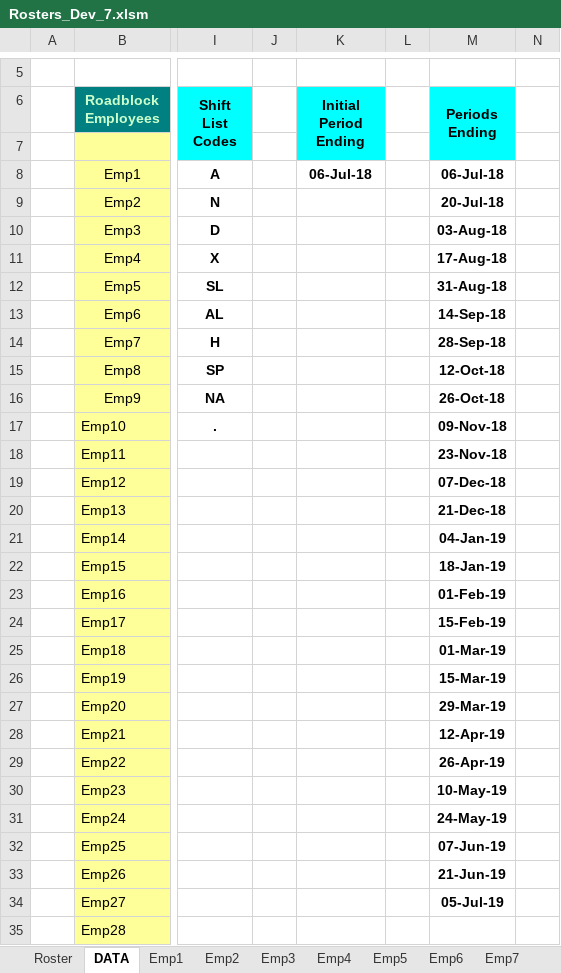
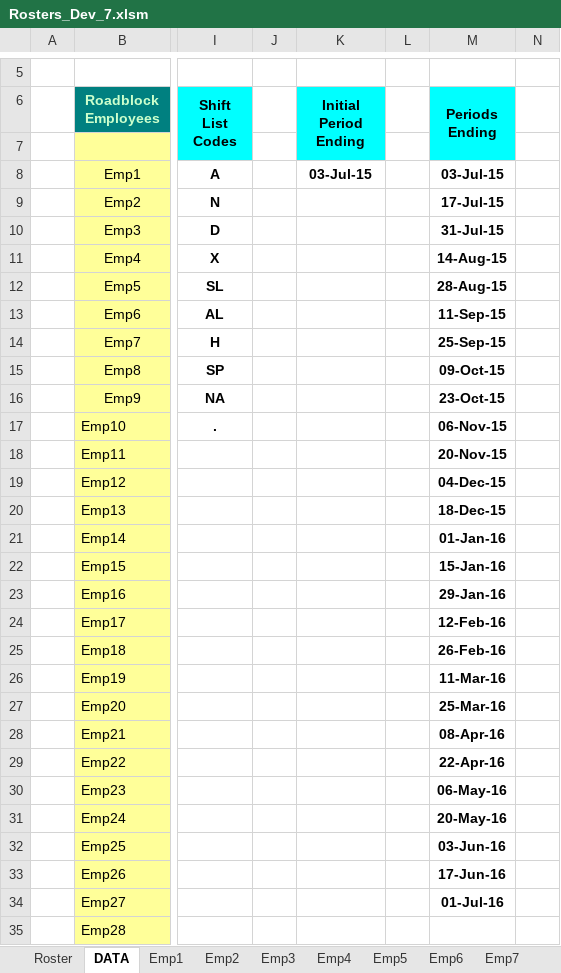
Before and after one commit to Blackpotch/Rosters17Dev, an Excel workbook: Rosters_Dev_7.xlsm, sheet DATA, drawn as a sheet; only a part is shown, gaps mark what is left out; values as stored, in another font and other column widths than the file's, no borders; charts and pictures not drawn; the diff names each change by its address in the sheet, - before the commit and + after, or states it on an @@ line.

```diff
--- a/Rosters_Dev_7.xlsm (sheet DATA)
+++ b/Rosters_Dev_7.xlsm (sheet DATA)
-K8 (Initial Period Ending): 06-Jul-18
+K8 (Initial Period Ending): 03-Jul-15
-M8 (Periods Ending): 06-Jul-18
+M8 (Periods Ending): 03-Jul-15
-M9 (Periods Ending): 20-Jul-18
+M9 (Periods Ending): 17-Jul-15
-M10 (Periods Ending): 03-Aug-18
+M10 (Periods Ending): 31-Jul-15
-M11 (Periods Ending): 17-Aug-18
+M11 (Periods Ending): 14-Aug-15
-M12 (Periods Ending): 31-Aug-18
+M12 (Periods Ending): 28-Aug-15
-M13 (Periods Ending): 14-Sep-18
+M13 (Periods Ending): 11-Sep-15
-M14 (Periods Ending): 28-Sep-18
+M14 (Periods Ending): 25-Sep-15
-M15 (Periods Ending): 12-Oct-18
+M15 (Periods Ending): 09-Oct-15
-M16 (Periods Ending): 26-Oct-18
+M16 (Periods Ending): 23-Oct-15
-M17 (Periods Ending): 09-Nov-18
+M17 (Periods Ending): 06-Nov-15
-M18 (Periods Ending): 23-Nov-18
+M18 (Periods Ending): 20-Nov-15
-M19 (Periods Ending): 07-Dec-18
+M19 (Periods Ending): 04-Dec-15
-M20 (Periods Ending): 21-Dec-18
+M20 (Periods Ending): 18-Dec-15
-M21 (Periods Ending): 04-Jan-19
+M21 (Periods Ending): 01-Jan-16
-M22 (Periods Ending): 18-Jan-19
+M22 (Periods Ending): 15-Jan-16
-M23 (Periods Ending): 01-Feb-19
+M23 (Periods Ending): 29-Jan-16
-M24 (Periods Ending): 15-Feb-19
+M24 (Periods Ending): 12-Feb-16
-M25 (Periods Ending): 01-Mar-19
+M25 (Periods Ending): 26-Feb-16
-M26 (Periods Ending): 15-Mar-19
+M26 (Periods Ending): 11-Mar-16
-M27 (Periods Ending): 29-Mar-19
+M27 (Periods Ending): 25-Mar-16
-M28 (Periods Ending): 12-Apr-19
+M28 (Periods Ending): 08-Apr-16
-M29 (Periods Ending): 26-Apr-19
+M29 (Periods Ending): 22-Apr-16
-M30 (Periods Ending): 10-May-19
+M30 (Periods Ending): 06-May-16
-M31 (Periods Ending): 24-May-19
+M31 (Periods Ending): 20-May-16
-M32 (Periods Ending): 07-Jun-19
+M32 (Periods Ending): 03-Jun-16
-M33 (Periods Ending): 21-Jun-19
+M33 (Periods Ending): 17-Jun-16
-M34 (Periods Ending): 05-Jul-19
+M34 (Periods Ending): 01-Jul-16
```
Also changed, not shown: sheet Roster, charts or pictures, 1 other file.
